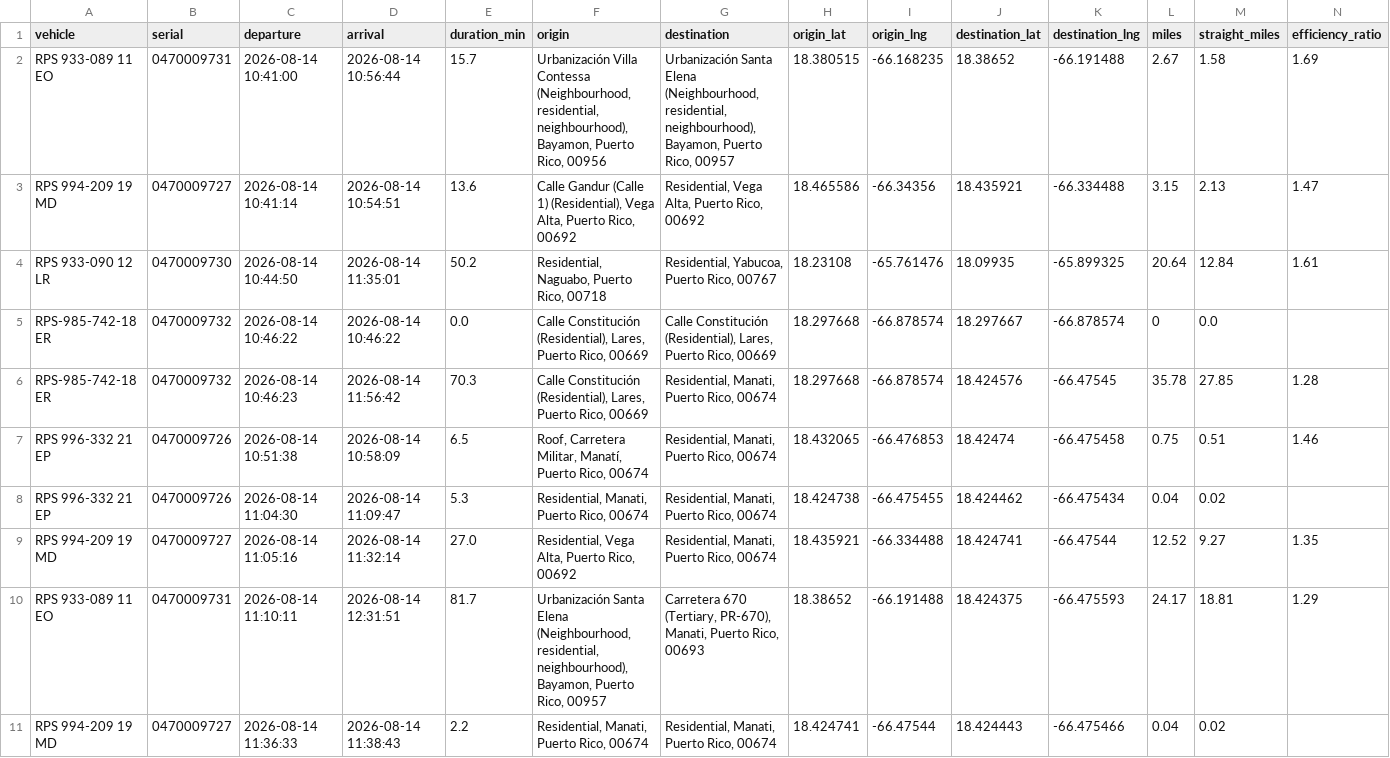
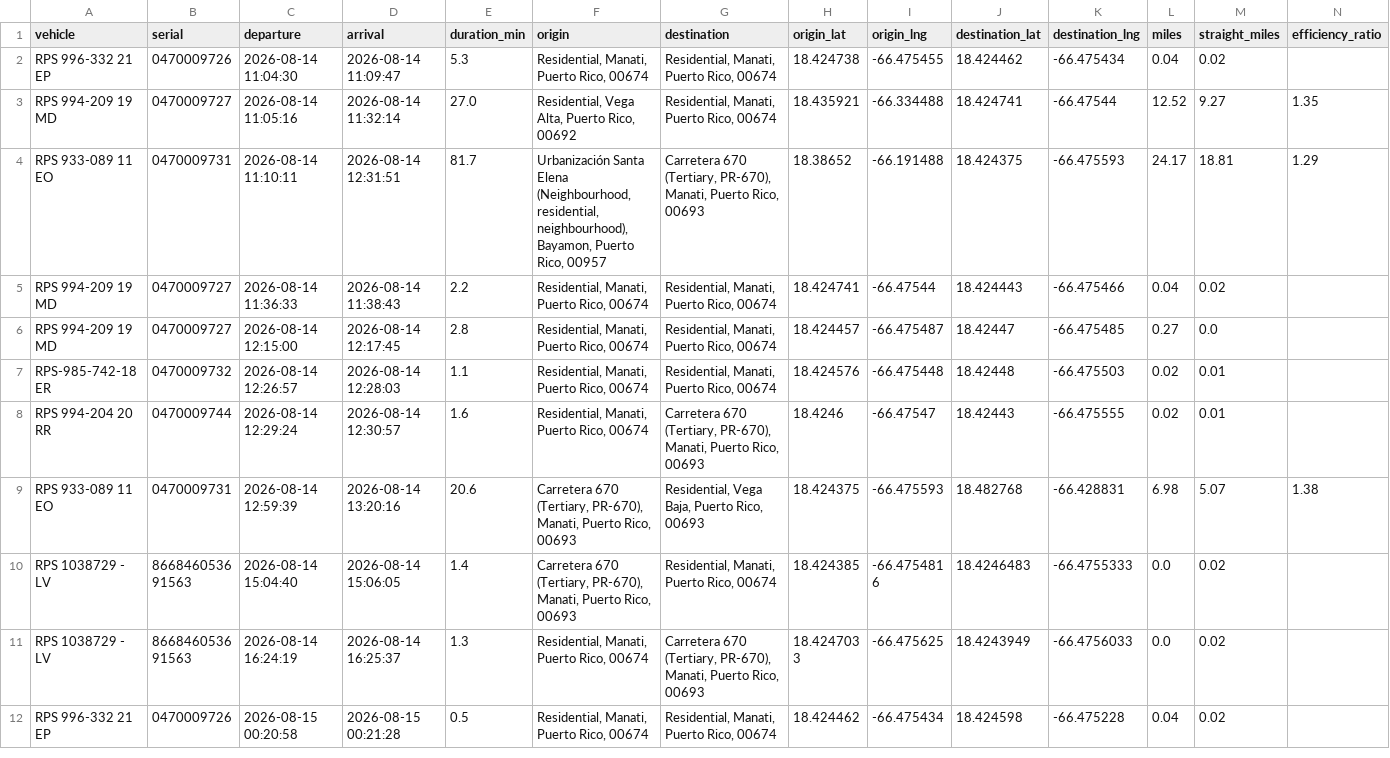
Before and after one commit to epac-hub/rps, a CSV file: dashboard_interactivo_rutas.csv, drawn as a sheet; only a part is shown; the shorter side is filled out with more unchanged rows; rows hold the shown columns only; the diff names each change by its address in the sheet, - before the commit and + after, or states it on an @@ line.

Commit message:
Refresh fleet dashboard data

```diff
--- a/dashboard_interactivo_rutas.csv
+++ b/dashboard_interactivo_rutas.csv
-row 2: RPS 933-089 11 EO | 0470009731 | 2026-08-14 10:41:00 | 2026-08-14 10:56:44 | 15.7 | Urbanización Villa Contessa (Neighbourhood, residential, neighbourhood), Bayamon, Puerto Rico, 00956 | Urbanización Santa Elena (Neighbourhood, residential, neighbourhood), Bayamon, Puerto Rico, 00957 | 18.380515 | -66.168235 | 18.38652 | -66.191488 | 2.67 | 1.58 | 1.69
-row 3: RPS 994-209 19 MD | 0470009727 | 2026-08-14 10:41:14 | 2026-08-14 10:54:51 | 13.6 | Calle Gandur (Calle 1) (Residential), Vega Alta, Puerto Rico, 00692 | Residential, Vega Alta, Puerto Rico, 00692 | 18.465586 | -66.34356 | 18.435921 | -66.334488 | 3.15 | 2.13 | 1.47
-row 4: RPS 933-090 12 LR | 0470009730 | 2026-08-14 10:44:50 | 2026-08-14 11:35:01 | 50.2 | Residential, Naguabo, Puerto Rico, 00718 | Residential, Yabucoa, Puerto Rico, 00767 | 18.23108 | -65.761476 | 18.09935 | -65.899325 | 20.64 | 12.84 | 1.61
-row 5: RPS-985-742-18 ER | 0470009732 | 2026-08-14 10:46:22 | 2026-08-14 10:46:22 | 0.0 | Calle Constitución (Residential), Lares, Puerto Rico, 00669 | Calle Constitución (Residential), Lares, Puerto Rico, 00669 | 18.297668 | -66.878574 | 18.297667 | -66.878574 | 0 | 0.0
-row 6: RPS-985-742-18 ER | 0470009732 | 2026-08-14 10:46:23 | 2026-08-14 11:56:42 | 70.3 | Calle Constitución (Residential), Lares, Puerto Rico, 00669 | Residential, Manati, Puerto Rico, 00674 | 18.297668 | -66.878574 | 18.424576 | -66.47545 | 35.78 | 27.85 | 1.28
-row 7: RPS 996-332 21 EP | 0470009726 | 2026-08-14 10:51:38 | 2026-08-14 10:58:09 | 6.5 | Roof, Carretera Militar, Manatí, Puerto Rico, 00674 | Residential, Manati, Puerto Rico, 00674 | 18.432065 | -66.476853 | 18.42474 | -66.475458 | 0.75 | 0.51 | 1.46
```
Also changed, not shown: dashboard_interactivo_resumen.csv, 2 other files.
